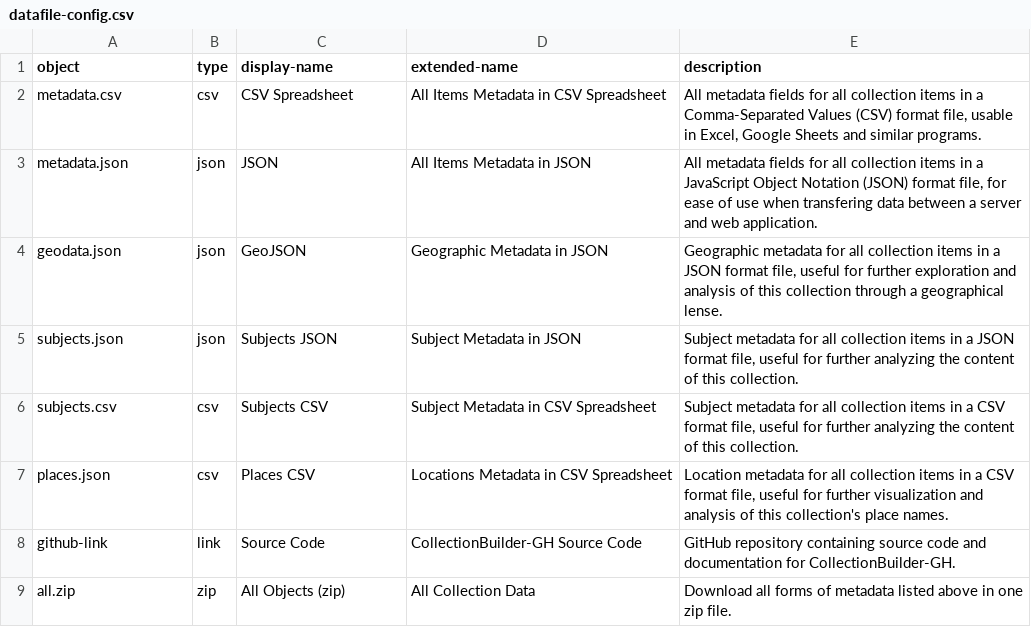
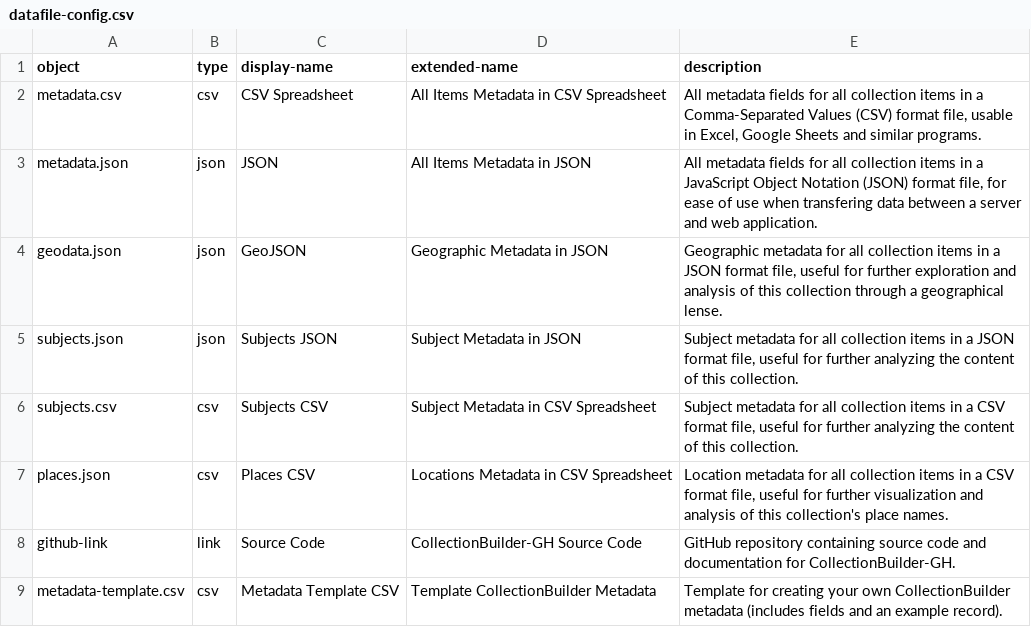
Before and after one commit to CollectionBuilder/collectionbuilder-gh, a CSV file: _data/datafile-config.csv, drawn as a sheet; removed rows and columns are numbered as before the commit, all else as after; the diff names each change by its address in the sheet, - before the commit and + after, or states it on an @@ line.

Commit message:
add metadata template and download option

```diff
--- a/_data/datafile-config.csv
+++ b/_data/datafile-config.csv
-row 9: all.zip | zip | All Objects (zip) | All Collection Data | Download all forms of metadata listed above in one zip file.
+row 9: metadata-template.csv | csv | Metadata Template CSV | Template CollectionBuilder Metadata | Template for creating your own CollectionBuilder metadata (includes fields and an example record).
```
Also changed, not shown: 2 other files.
